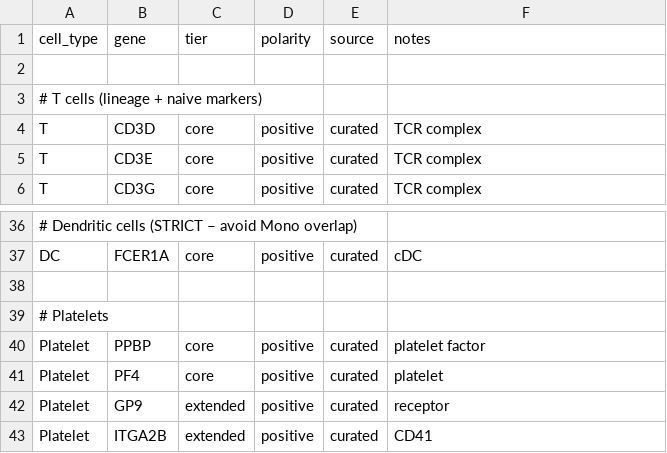
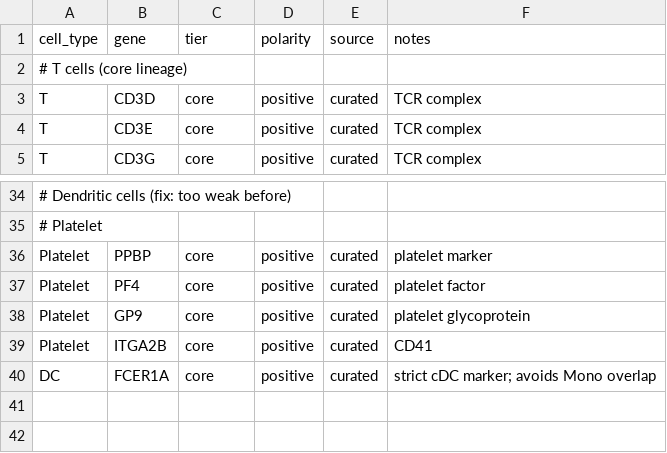
Before and after one commit to agnjuh/haemat, a CSV file: markers_curated.csv, drawn as a sheet; only a part is shown, gaps mark what is left out; removed rows and columns are numbered as before the commit, all else as after; the diff covers the shown part only; the diff names each change by its address in the sheet, - before the commit and + after, or states it on an @@ line.

Commit message:
Refine lineage-aware PBMC classification (core markers + feature union)

```diff
--- a/markers_curated.csv
+++ b/markers_curated.csv
-row 2: (empty)
-A2 (cell_type): # T cells (lineage + naive markers)
+A2 (cell_type): # T cells (core lineage)
-A34 (cell_type): # Dendritic cells (STRICT – avoid Mono overlap)
+A34 (cell_type): # Dendritic cells (fix: too weak before)
-row 37: DC | FCER1A | core | positive | curated | cDC
-row 38: (empty)
-A35 (cell_type): # Platelets
+A35 (cell_type): # Platelet
-F36 (notes): platelet factor
+F36 (notes): platelet marker
-F37 (notes): platelet
+F37 (notes): platelet factor
-C38:C39 (tier): extended
+C38:C39 (tier): core
-F38 (notes): receptor
+F38 (notes): platelet glycoprotein
+row 40: DC | FCER1A | core | positive | curated | strict cDC marker; avoids Mono overlap
```
Also changed, not shown: 8 added rows, 9 removed rows, 1 moved row and 17 edited cells elsewhere in this file, 1 other file.
